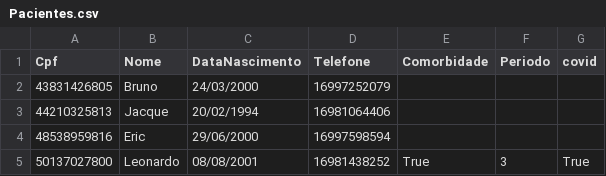
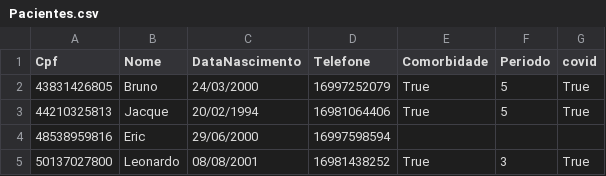
Before and after one commit to leolrccv/Covid55, a CSV file: Pacientes.csv, drawn as a sheet.

```diff
--- a/Pacientes.csv
+++ b/Pacientes.csv
@@ -1,4 +1,4 @@
 Cpf,Nome,DataNascimento,Telefone,Comorbidade,Periodo,covid,
-43831426805,Bruno,24/03/2000,16997252079,,,,
-44210325813,Jacque,20/02/1994,16981064406,,,,
+43831426805,Bruno,24/03/2000,16997252079,True,5,True
+44210325813,Jacque,20/02/1994,16981064406,True,5,True
 48538959816,Eric,29/06/2000,16997598594,,,,
```
Also changed, not shown: 6 other files.
